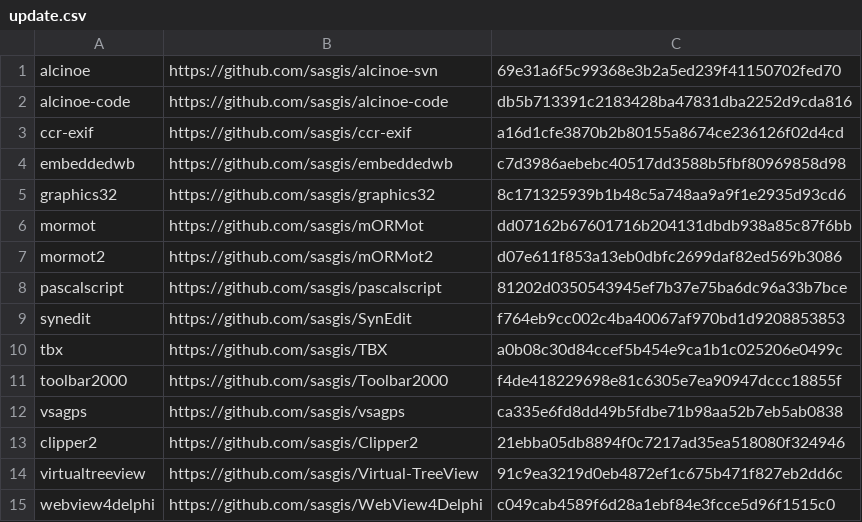
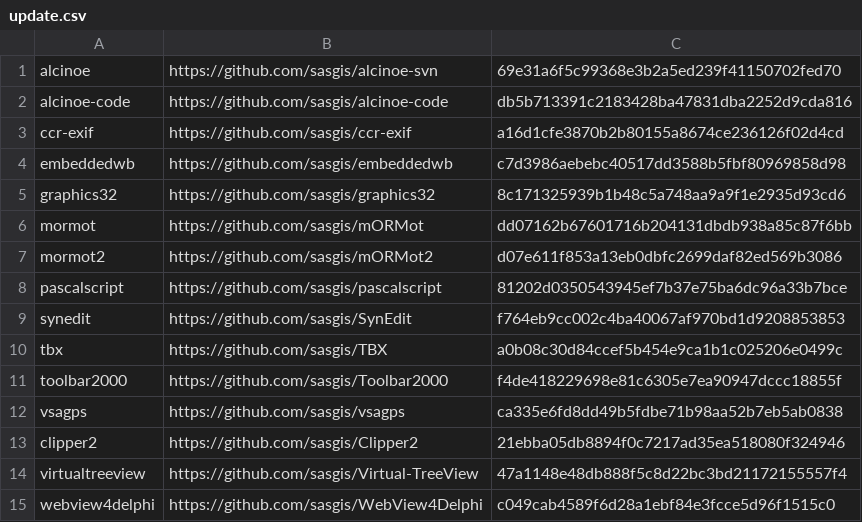
Before and after one commit to sasgis/sas.requires, a CSV file: .tools/update/update.csv, drawn as a sheet.

```diff
--- a/.tools/update/update.csv
+++ b/.tools/update/update.csv
@@ -13,3 +13,3 @@ vsagps,https://github.com/sasgis/vsagps,ca335e6fd8dd49b5fdbe71b98aa52b7eb5ab0838
 clipper2,https://github.com/sasgis/Clipper2,21ebba05db8894f0c7217ad35ea518080f324946
-virtualtreeview,https://github.com/sasgis/Virtual-TreeView,91c9ea3219d0eb4872ef1c675b471f827eb2dd6c
+virtualtreeview,https://github.com/sasgis/Virtual-TreeView,47a1148e48db888f5c8d22bc3bd21172155557f4
 webview4delphi,https://github.com/sasgis/WebView4Delphi,c049cab4589f6d28a1ebf84e3fcce5d96f1515c0
```
Also changed, not shown: 7 other files.
